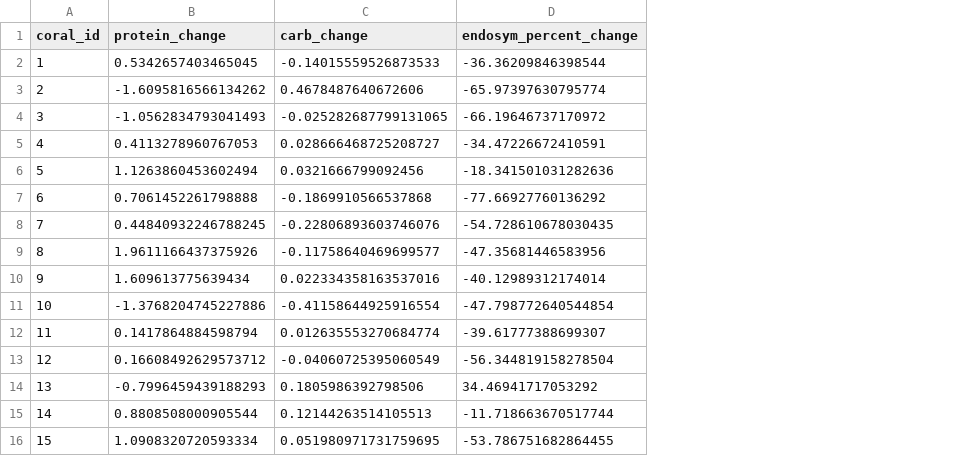
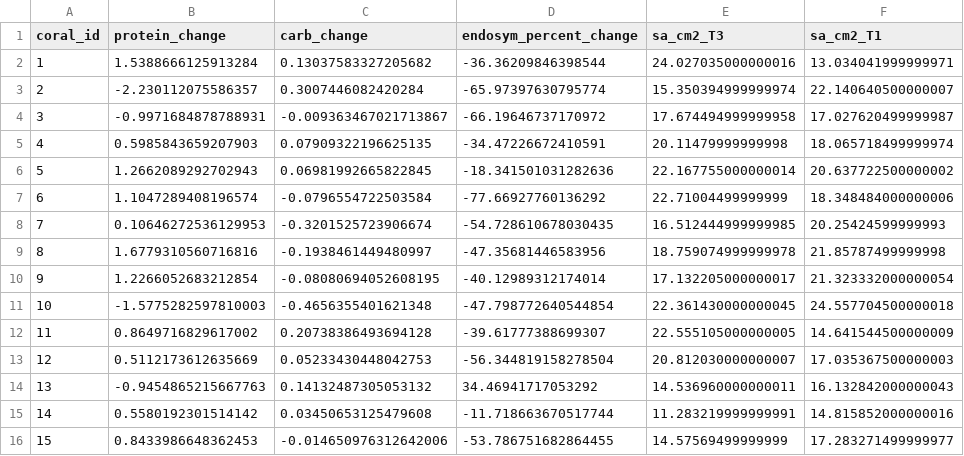
Before and after one commit to juliannajollyrenzi/Renzi_et_al_202X, a CSV file: data/physiology.csv, drawn as a sheet; only a part is shown; the diff covers the shown part only; the diff names each change by its address in the sheet, - before the commit and + after, or states it on an @@ line.

Commit message:
Worked on suggestions from reviewers (e.g., added coral volume means, nutrient means, dealt more with the carb/protein-surface area correlation) and checked values more generally to make sure they matched the text

```diff
--- a/data/physiology.csv
+++ b/data/physiology.csv
+column E (sa_cm2_T3), rows 2-16: 24.027035000000016 | 15.350394999999974 | 17.674494999999958 | 20.11479999999998 | 22.167755000000014 | 22.71004499999999 | 16.512444999999985 | 18.759074999999978 | 17.132205000000017 | 22.361430000000045 | 22.555105000000005 | 20.812030000000007 | 14.536960000000011 | 11.283219999999991 | 14.57569499999999
+column F (sa_cm2_T1), rows 2-16: 13.034041999999971 | 22.140640500000007 | 17.027620499999987 | 18.065718499999974 | 20.637722500000002 | 18.348484000000006 | 20.25424599999993 | 21.85787499999998 | 21.323332000000054 | 24.557704500000018 | 14.641544500000009 | 17.035367500000003 | 16.132842000000043 | 14.815852000000016 | 17.283271499999977
-B2 (protein_change): 0.5342657403465045
+B2 (protein_change): 1.5388666125913284
-C2 (carb_change): -0.14015559526873533
+C2 (carb_change): 0.13037583327205682
-B3 (protein_change): -1.6095816566134262
+B3 (protein_change): -2.230112075586357
-C3 (carb_change): 0.4678487640672606
+C3 (carb_change): 0.3007446082420284
-B4 (protein_change): -1.0562834793041493
+B4 (protein_change): -0.9971684878788931
-C4 (carb_change): -0.025282687799131065
+C4 (carb_change): -0.009363467021713867
-B5 (protein_change): 0.4113278960767053
+B5 (protein_change): 0.5985843659207903
-C5 (carb_change): 0.028666468725208727
+C5 (carb_change): 0.07909322196625135
-B6 (protein_change): 1.1263860453602494
+B6 (protein_change): 1.2662089292702943
-C6 (carb_change): 0.0321666799092456
+C6 (carb_change): 0.06981992665822845
-B7 (protein_change): 0.7061452261798888
+B7 (protein_change): 1.1047289408196574
-C7 (carb_change): -0.1869910566537868
+C7 (carb_change): -0.0796554722503584
-B8 (protein_change): 0.44840932246788245
+B8 (protein_change): 0.10646272536129953
-C8 (carb_change): -0.22806893603746076
+C8 (carb_change): -0.3201525723906674
-B9 (protein_change): 1.9611166437375926
+B9 (protein_change): 1.6779310560716816
-C9 (carb_change): -0.11758640469699577
+C9 (carb_change): -0.1938461449480997
-B10 (protein_change): 1.609613775639434
+B10 (protein_change): 1.2266052683212854
-C10 (carb_change): 0.022334358163537016
+C10 (carb_change): -0.08080694052608195
-B11 (protein_change): -1.3768204745227886
+B11 (protein_change): -1.5775282597810003
-C11 (carb_change): -0.41158644925916554
+C11 (carb_change): -0.4656355401621348
-B12 (protein_change): 0.1417864884598794
+B12 (protein_change): 0.8649716829617002
-C12 (carb_change): 0.012635553270684774
+C12 (carb_change): 0.20738386493694128
-B13 (protein_change): 0.16608492629573712
+B13 (protein_change): 0.5112173612635669
-C13 (carb_change): -0.04060725395060549
+C13 (carb_change): 0.05233430448042753
-B14 (protein_change): -0.7996459439188293
+B14 (protein_change): -0.9454865215667763
-C14 (carb_change): 0.1805986392798506
+C14 (carb_change): 0.14132487305053132
-B15 (protein_change): 0.8808508000905544
+B15 (protein_change): 0.5580192301514142
-C15 (carb_change): 0.12144263514105513
+C15 (carb_change): 0.03450653125479608
-B16 (protein_change): 1.0908320720593334
+B16 (protein_change): 0.8433986648362453
-C16 (carb_change): 0.051980971731759695
+C16 (carb_change): -0.014650976312642006
```
Also changed, not shown: 48 edited cells elsewhere in this file, 9 other files.
